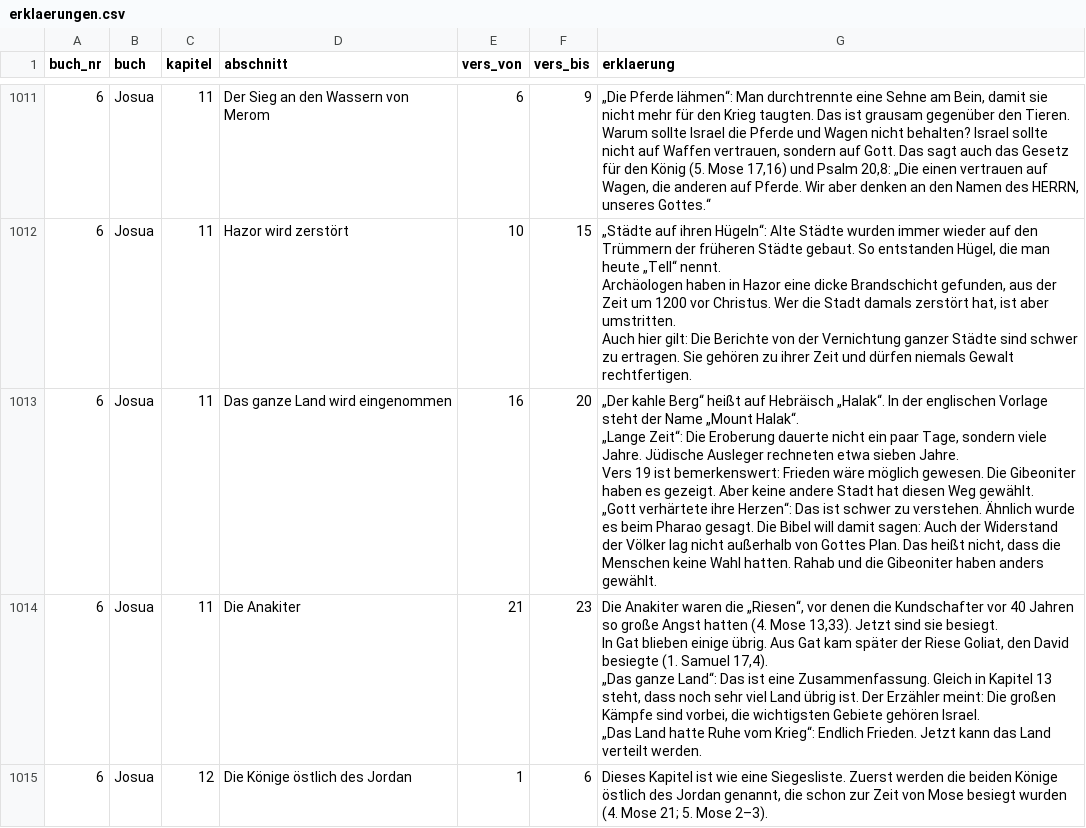
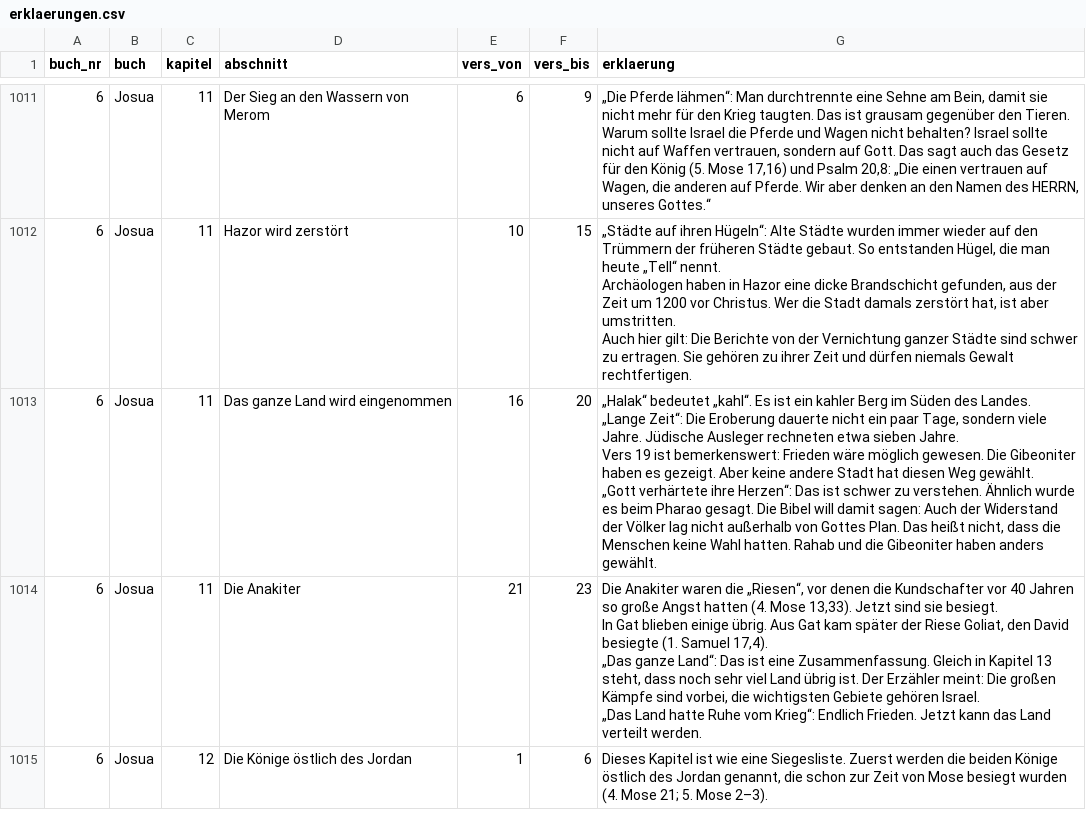
Before and after one commit to andidaboss-ai/Bibel, a CSV file: ausgabe/erklaerungen.csv, drawn as a sheet; only a part is shown, gaps mark what is left out; the diff covers the shown part only.

```diff
--- a/ausgabe/erklaerungen.csv
+++ b/ausgabe/erklaerungen.csv
@@ -3433,6 +3433,6 @@ Archäologen haben in Hazor eine dicke Brandschicht gefunden, aus der Zeit um 12
 Auch hier gilt: Die Berichte von der Vernichtung ganzer Städte sind schwer zu ertragen. Sie gehören zu ihrer Zeit und dürfen niemals Gewalt rechtfertigen."
-6;Josua;11;Das ganze Land wird eingenommen;16;20;"„Der kahle Berg“ heißt auf Hebräisch „Halak“. In der englischen Vorlage steht der Name „Mount Halak“.
-„Lange Zeit“: Die Eroberung dauerte nicht ein paar Tage, sondern viele Jahre. Jüdische Ausleger rechneten etwa sieben Jahre.
-Vers 19 ist bemerkenswert: Frieden wäre möglich gewesen. Die Gibeoniter haben es gezeigt. Aber keine andere Stadt hat diesen Weg gewählt.
-„Gott verhärtete ihre Herzen“: Das ist schwer zu verstehen. Ähnlich wurde es beim Pharao gesagt. Die Bibel will damit sagen: Auch der Widerstand der Völker lag nicht außerhalb von Gottes Plan. Das heißt nicht, dass die Menschen keine Wahl hatten. Rahab und die Gibeoniter haben anders gewählt."
+6;Josua;11;Das ganze Land wird eingenommen;16;20;"„Halak“ bedeutet „kahl“. Es ist ein kahler Berg im Süden des Landes.
+„Lange Zeit“: Die Eroberung dauerte nicht ein paar Tage, sondern viele Jahre. Jüdische Ausleger rechneten etwa sieben Jahre.
+Vers 19 ist bemerkenswert: Frieden wäre möglich gewesen. Die Gibeoniter haben es gezeigt. Aber keine andere Stadt hat diesen Weg gewählt.
+„Gott verhärtete ihre Herzen“: Das ist schwer zu verstehen. Ähnlich wurde es beim Pharao gesagt. Die Bibel will damit sagen: Auch der Widerstand der Völker lag nicht außerhalb von Gottes Plan. Das heißt nicht, dass die Menschen keine Wahl hatten. Rahab und die Gibeoniter haben anders gewählt."
 6;Josua;11;Die Anakiter;21;23;"Die Anakiter waren die „Riesen“, vor denen die Kundschafter vor 40 Jahren so große Angst hatten (4. Mose 13,33). Jetzt sind sie besiegt.
```
Also changed, not shown: 2 edited cells elsewhere in this file, 7 other files.
